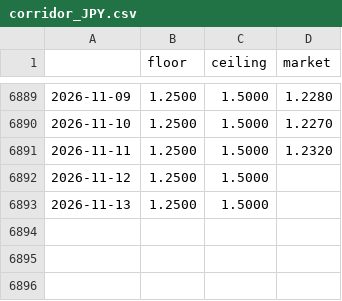
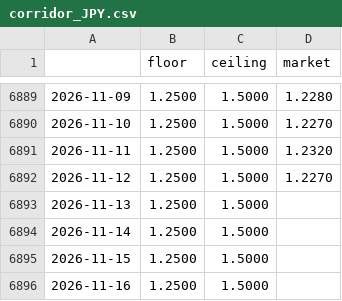
Before and after one commit to Li52utm/price-of-collateral, a CSV file: results/corridors/corridor_JPY.csv, drawn as a sheet; only a part is shown, gaps mark what is left out.

```diff
--- a/results/corridors/corridor_JPY.csv
+++ b/results/corridors/corridor_JPY.csv
@@ -6891,3 +6891,6 @@
 2026-11-11,1.2500,1.5000,1.2320
-2026-11-12,1.2500,1.5000,
+2026-11-12,1.2500,1.5000,1.2270
 2026-11-13,1.2500,1.5000,
+2026-11-14,1.2500,1.5000,
+2026-11-15,1.2500,1.5000,
+2026-11-16,1.2500,1.5000,
```
Also changed, not shown: results/corridors/corridor_EUR.csv, results/corridors/corridor_USD.csv, 44 other files.
